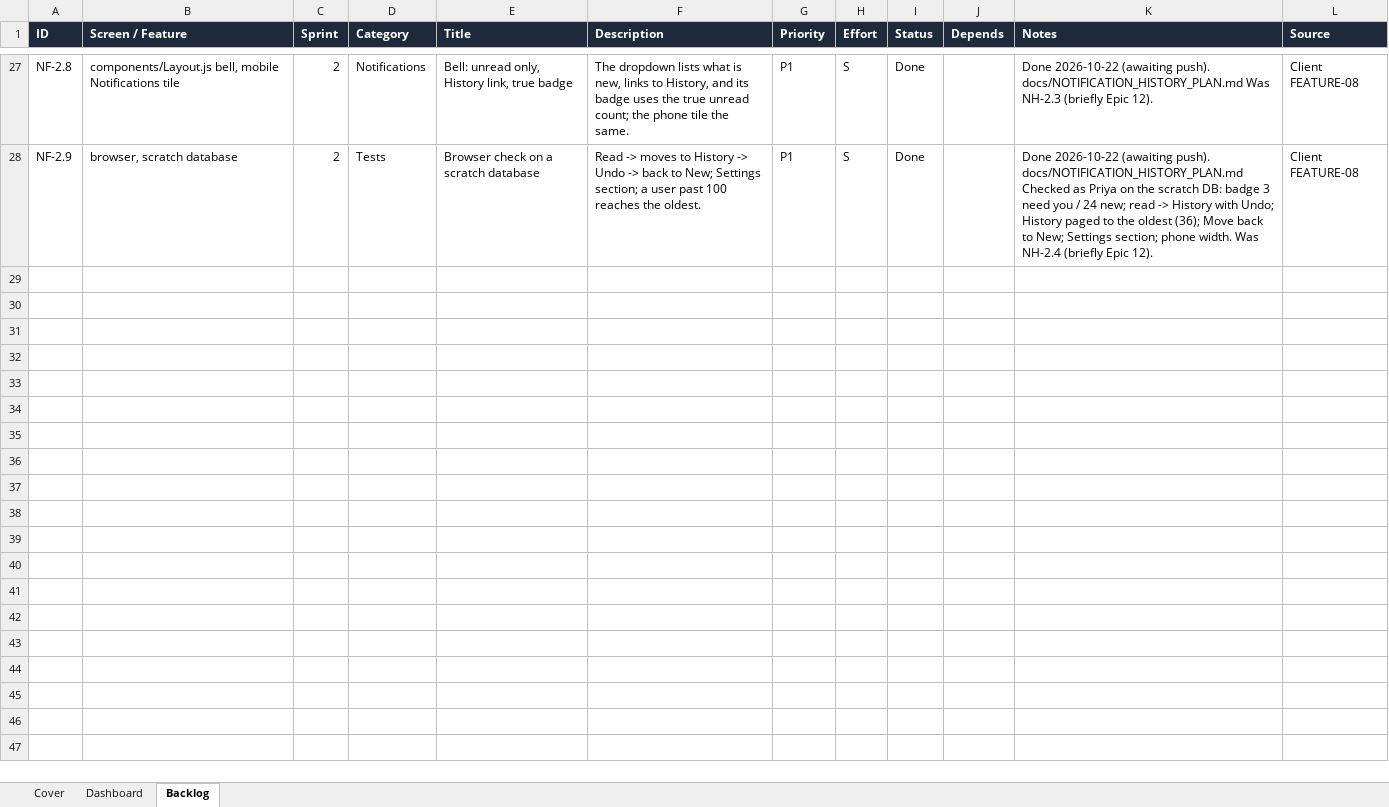
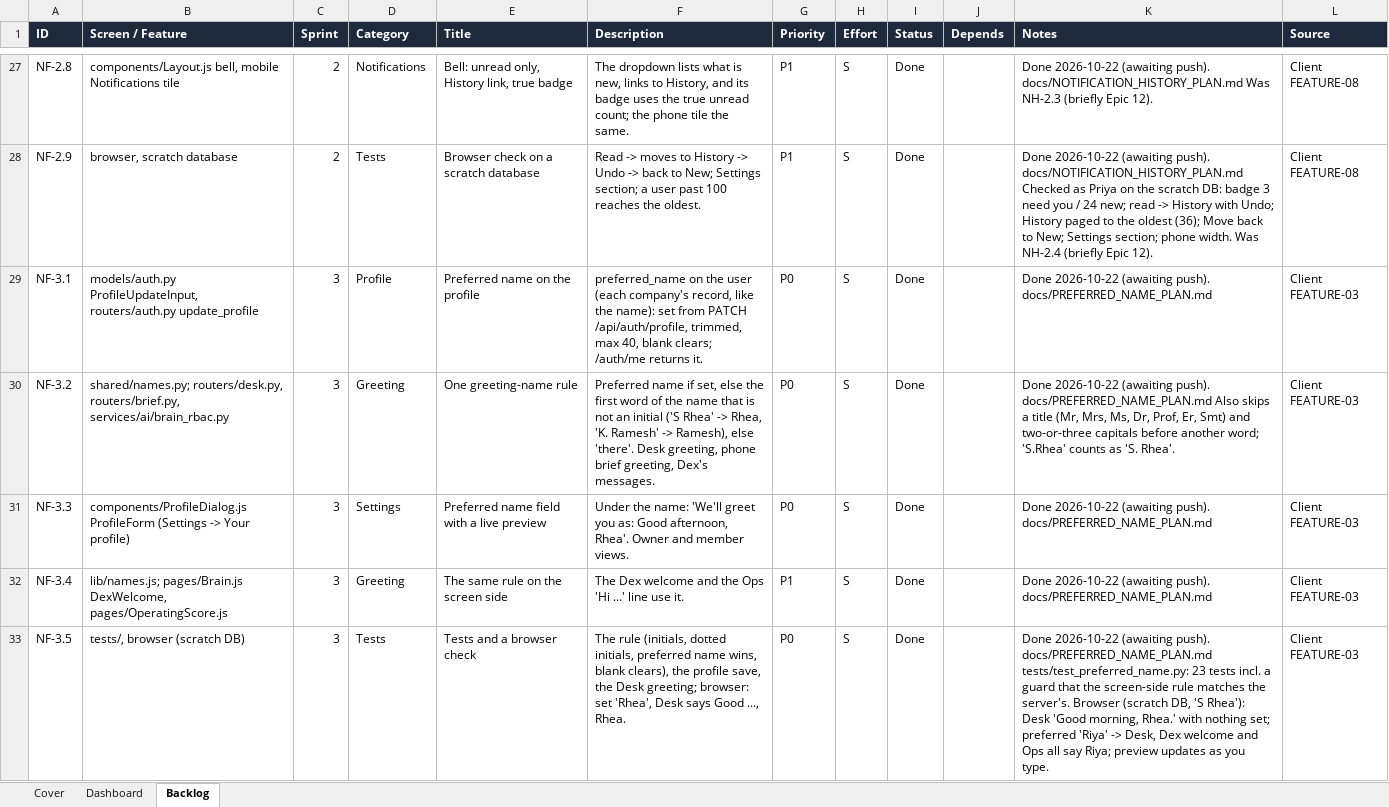
Before and after one commit to quazrelevate-god/DecisionOS, an Excel workbook: docs/DecisionOS_Epic11_New_Features.xlsx, sheet Backlog, drawn as a sheet; only a part is shown, gaps mark what is left out; values as stored, in another font and other column widths than the file's, no borders; the diff names each change by its address in the sheet, - before the commit and + after, or states it on an @@ line.

```diff
--- a/docs/DecisionOS_Epic11_New_Features.xlsx (sheet Backlog)
+++ b/docs/DecisionOS_Epic11_New_Features.xlsx (sheet Backlog)
+row 29: NF-3.1 | models/auth.py ProfileUpdateInput, routers/auth.py update_profile | 3 | Profile | Preferred name on the profile | preferred_name on the user (each company's record, like the name): set from PATCH /api/auth/profile, trimmed, max 40, blank clears; /auth/me returns it. | P0 | S | Done |  | Done 2026-10-22 (awaiting push). docs/PREFERRED_NAME_PLAN.md | Client FEATURE-03
+row 30: NF-3.2 | shared/names.py; routers/desk.py, routers/brief.py, services/ai/brain_rbac.py | 3 | Greeting | One greeting-name rule | Preferred name if set, else the first word of the name that is not an initial ('S Rhea' -> Rhea, 'K. Ramesh' -> Ramesh), else 'there'. Desk greeting, phone brief greeting, Dex's messages. | P0 | S | Done |  | Done 2026-10-22 (awaiting push). docs/PREFERRED_NAME_PLAN.md Also skips a title (Mr, Mrs, Ms, Dr, Prof, Er, Smt) and two-or-three capitals before another word; 'S.Rhea' counts as 'S. Rhea'. | Client FEATURE-03
+row 31: NF-3.3 | components/ProfileDialog.js ProfileForm (Settings -> Your profile) | 3 | Settings | Preferred name field with a live preview | Under the name: 'We'll greet you as: Good afternoon, Rhea'. Owner and member views. | P0 | S | Done |  | Done 2026-10-22 (awaiting push). docs/PREFERRED_NAME_PLAN.md | Client FEATURE-03
+row 32: NF-3.4 | lib/names.js; pages/Brain.js DexWelcome, pages/OperatingScore.js | 3 | Greeting | The same rule on the screen side | The Dex welcome and the Ops 'Hi ...' line use it. | P1 | S | Done |  | Done 2026-10-22 (awaiting push). docs/PREFERRED_NAME_PLAN.md | Client FEATURE-03
+row 33: NF-3.5 | tests/, browser (scratch DB) | 3 | Tests | Tests and a browser check | The rule (initials, dotted initials, preferred name wins, blank clears), the profile save, the Desk greeting; browser: set 'Rhea', Desk says Good ..., Rhea. | P0 | S | Done |  | Done 2026-10-22 (awaiting push). docs/PREFERRED_NAME_PLAN.md tests/test_preferred_name.py: 23 tests incl. a guard that the screen-side rule matches the server's. Browser (scratch DB, 'S Rhea'): Desk 'Good morning, Rhea.' with nothing set; preferred 'Riya' -> Desk, Dex welcome and Ops all say Riya; preview updates as you type. | Client FEATURE-03
```
Also changed, not shown: sheet Cover, sheet Dashboard, docs/DecisionOS_Master_Tracker.xlsx, 12 other files.
